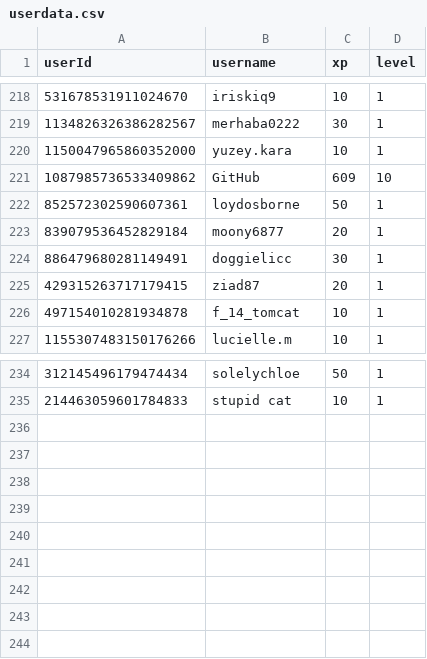
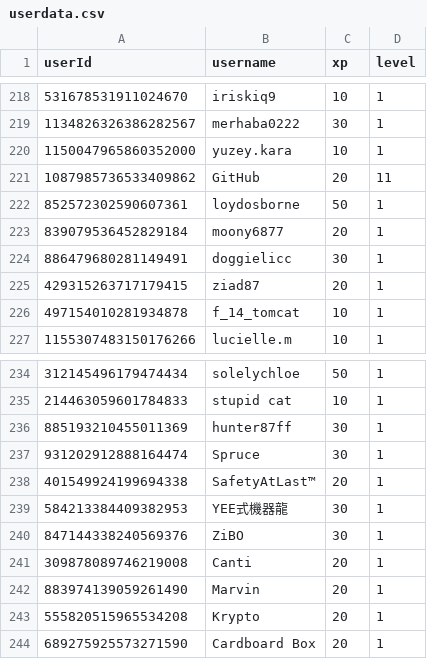
Before and after one commit to ScytedTV-Studios/api.scyted.tv, a CSV file: levlr/userdata.csv, drawn as a sheet; only a part is shown, gaps mark what is left out.

Commit message:
autoCommit 2023 0Su.231500

```diff
--- a/levlr/userdata.csv
+++ b/levlr/userdata.csv
@@ -220,3 +220,3 @@ userId,username,xp,level
 1150047965860352000,yuzey.kara,10,1
-1087985736533409862,GitHub,609,10
+1087985736533409862,GitHub,20,11
 852572302590607361,loydosborne,50,1
@@ -235 +235,10 @@ userId,username,xp,level
 214463059601784833,stupid cat,10,1
+885193210455011369,hunter87ff,30,1
+931202912888164474,Spruce,30,1
+401549924199694338,SafetyAtLast™,20,1
+584213384409382953,YEE式機器龍,30,1
+847144338240569376,ZiBO,30,1
+309878089746219008,Canti,20,1
+883974139059261490,Marvin,20,1
+555820515965534208,Krypto,20,1
+689275925573271590,Cardboard Box,20,1
```
